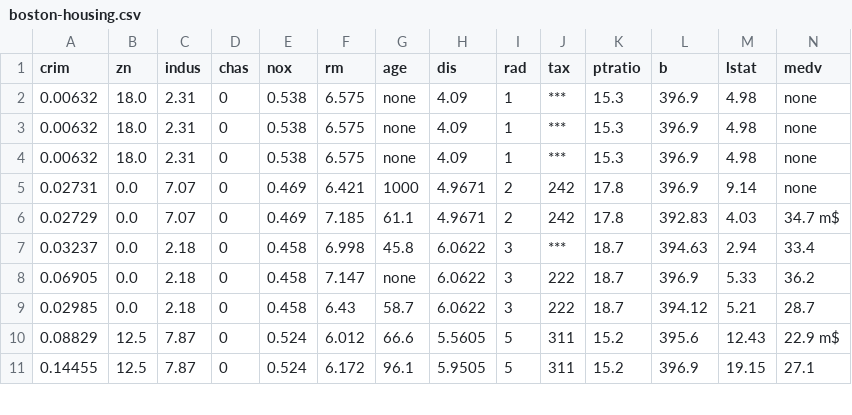
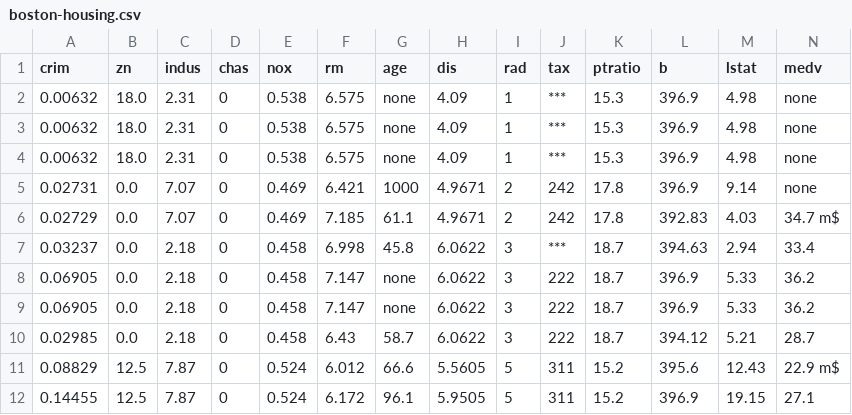
Before and after one commit to chtolo/data-mining, a CSV file: boston-housing.csv, drawn as a sheet; only a part is shown.

Commit message:
Update boston-housing.csv

```diff
--- a/boston-housing.csv
+++ b/boston-housing.csv
@@ -8,2 +8,3 @@ crim,zn,indus,chas,nox,rm,age,dis,rad,tax,ptratio,b,lstat,medv
 0.06905,0.0,2.18,0,0.458,7.147,none,6.0622,3,222,18.7,396.9,5.33,36.2
+0.06905,0.0,2.18,0,0.458,7.147,none,6.0622,3,222,18.7,396.9,5.33,36.2
 0.02985,0.0,2.18,0,0.458,6.43,58.7,6.0622,3,222,18.7,394.12,5.21,28.7
```
